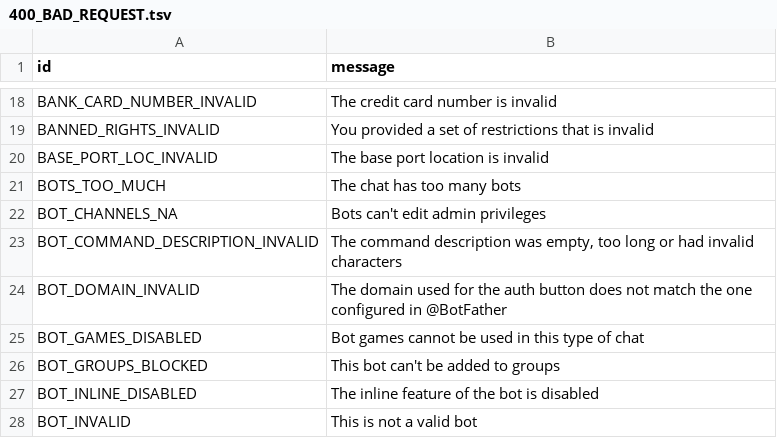
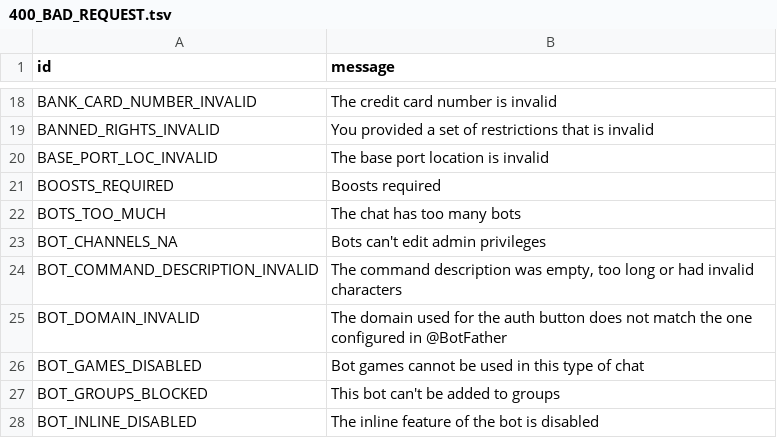
Before and after one commit to meybj/pyrogram, a TSV file: compiler/errors/source/400_BAD_REQUEST.tsv, drawn as a sheet; only a part is shown, gaps mark what is left out; the shorter side is filled out with more unchanged rows.

Commit message:
Add BOOSTS_REQUIRED to known errors

```diff
--- a/compiler/errors/source/400_BAD_REQUEST.tsv
+++ b/compiler/errors/source/400_BAD_REQUEST.tsv
@@ -20,2 +20,3 @@ BANNED_RIGHTS_INVALID	You provided a set of restrictions that is invalid
 BASE_PORT_LOC_INVALID	The base port location is invalid
+BOOSTS_REQUIRED	Boosts required
 BOTS_TOO_MUCH	The chat has too many bots
```
